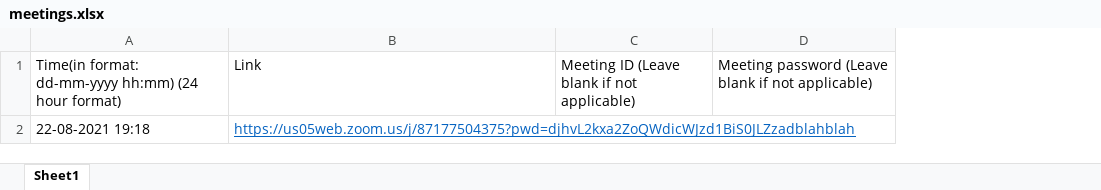
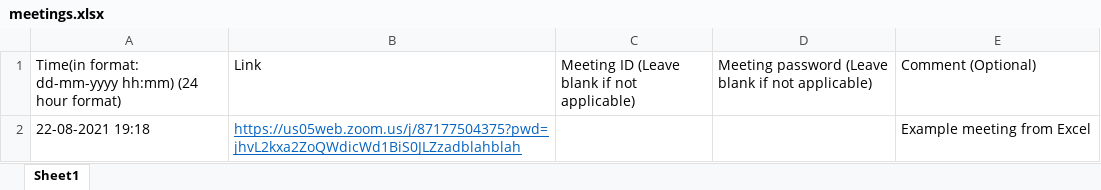
Before and after one commit to simula67/meeting-auto-attender, an Excel workbook: meetings.xlsx, sheet Sheet1, drawn as a sheet; values as stored, in another font and other column widths than the file's, no borders; the diff names each change by its address in the sheet, - before the commit and + after, or states it on an @@ line.

Commit message:
* Support for JSON meetings list * requirements.txt updated to include pywin32 * Documentation improvements

```diff
--- a/meetings.xlsx (sheet Sheet1)
+++ b/meetings.xlsx (sheet Sheet1)
+column E (Comment (Optional)), row 2: Example meeting from Excel
-B2 (Link): https://us05web.zoom.us/j/87177504375?pwd=djhvL2kxa2ZoQWdicWJzd1BiS0JLZzadblahblah
+B2 (Link): https://us05web.zoom.us/j/87177504375?pwd=jhvL2kxa2ZoQWdicWd1BiS0JLZzadblahblah
```
Also changed, not shown: 5 other files.
